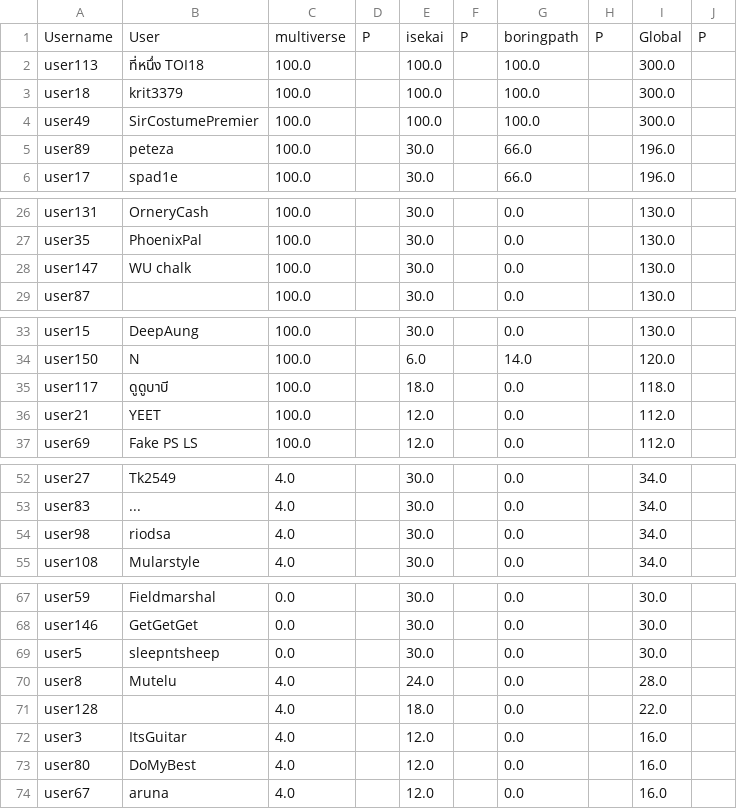
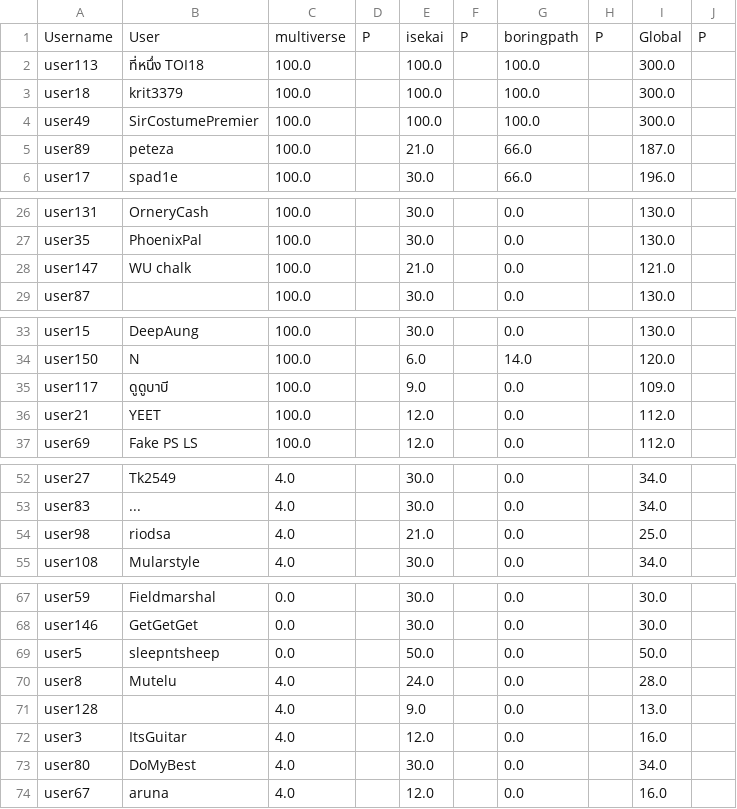
Before and after one commit to crackncode-th/pretoi18-site, a CSV file: src/data/day1.csv, drawn as a sheet; only a part is shown, gaps mark what is left out.

Commit message:
isekai and Responsive Table

```diff
--- a/src/data/day1.csv
+++ b/src/data/day1.csv
@@ -4,3 +4,3 @@ user18,krit3379 ,100.0,,100.0,,100.0,,300.0,
 user49,SirCostumePremier ,100.0,,100.0,,100.0,,300.0,
-user89,peteza ,100.0,,30.0,,66.0,,196.0,
+user89,peteza ,100.0,,21.0,,66.0,,187.0,
 user17,spad1e ,100.0,,30.0,,66.0,,196.0,
@@ -27,3 +27,3 @@ user131,OrneryCash ,100.0,,30.0,,0.0,,130.0,
 user35,PhoenixPal ,100.0,,30.0,,0.0,,130.0,
-user147,WU chalk ,100.0,,30.0,,0.0,,130.0,
+user147,WU chalk ,100.0,,21.0,,0.0,,121.0,
 user87, ,100.0,,30.0,,0.0,,130.0,
@@ -34,3 +34,3 @@ user15,DeepAung ,100.0,,30.0,,0.0,,130.0,
 user150,N ,100.0,,6.0,,14.0,,120.0,
-user117,ดูดูบาบี ,100.0,,18.0,,0.0,,118.0,
+user117,ดูดูบาบี ,100.0,,9.0,,0.0,,109.0,
 user21,YEET ,100.0,,12.0,,0.0,,112.0,
@@ -53,3 +53,3 @@ user27,Tk2549 ,4.0,,30.0,,0.0,,34.0,
 user83,... ,4.0,,30.0,,0.0,,34.0,
-user98,riodsa ,4.0,,30.0,,0.0,,34.0,
+user98,riodsa ,4.0,,21.0,,0.0,,25.0,
 user108,Mularstyle ,4.0,,30.0,,0.0,,34.0,
@@ -68,7 +68,7 @@ user59,Fieldmarshal ,0.0,,30.0,,0.0,,30.0,
 user146,GetGetGet ,0.0,,30.0,,0.0,,30.0,
-user5,sleepntsheep ,0.0,,30.0,,0.0,,30.0,
+user5,sleepntsheep ,0.0,,50.0,,0.0,,50.0,
 user8,Mutelu ,4.0,,24.0,,0.0,,28.0,
-user128, ,4.0,,18.0,,0.0,,22.0,
+user128, ,4.0,,9.0,,0.0,,13.0,
 user3,ItsGuitar ,4.0,,12.0,,0.0,,16.0,
-user80,DoMyBest ,4.0,,12.0,,0.0,,16.0,
+user80,DoMyBest ,4.0,,30.0,,0.0,,34.0,
 user67,aruna ,4.0,,12.0,,0.0,,16.0,
```
Also changed, not shown: 3 other files.
